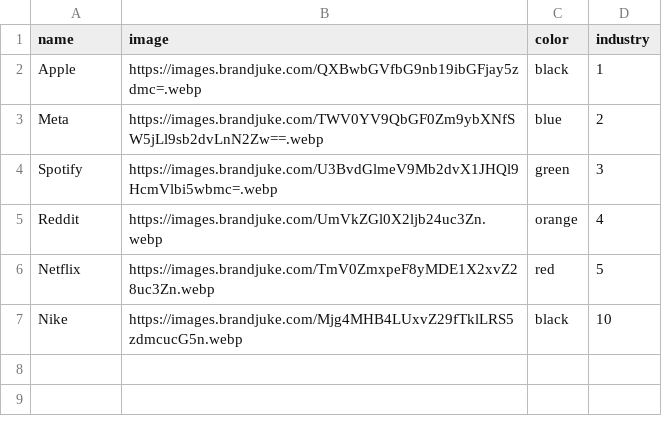
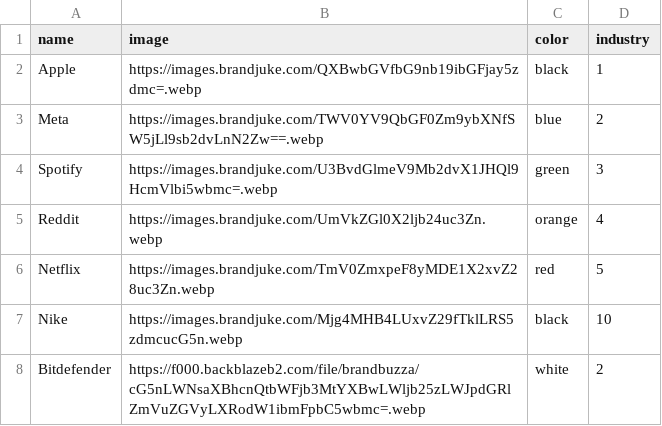
Before and after one commit to abuuzayr/brandjuke, a CSV file: public/data/brands.csv, drawn as a sheet.

Commit message:
Add Bitdefender data by user

```diff
--- a/public/data/brands.csv
+++ b/public/data/brands.csv
@@ -7 +7,2 @@ Netflix,https://images.brandjuke.com/TmV0ZmxpeF8yMDE1X2xvZ28uc3Zn.webp,red,5
 Nike,https://images.brandjuke.com/Mjg4MHB4LUxvZ29fTklLRS5zdmcucG5n.webp,black,10
+Bitdefender,https://f000.backblazeb2.com/file/brandbuzza/cG5nLWNsaXBhcnQtbWFjb3MtYXBwLWljb25zLWJpdGRlZmVuZGVyLXRodW1ibmFpbC5wbmc=.webp,white,2
```
